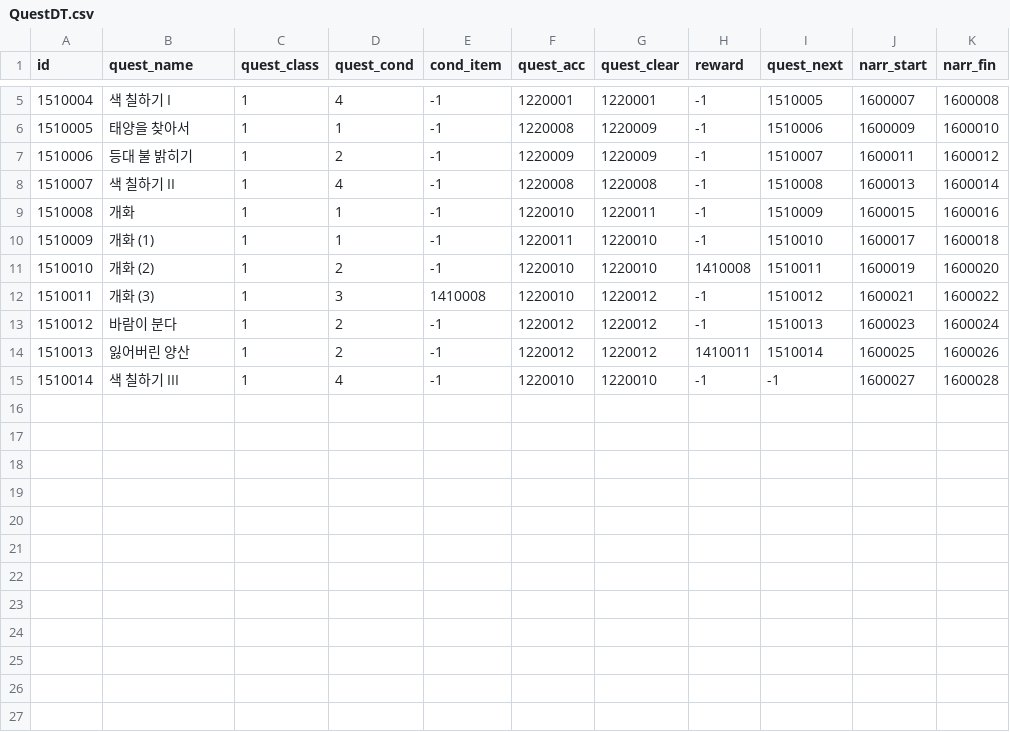
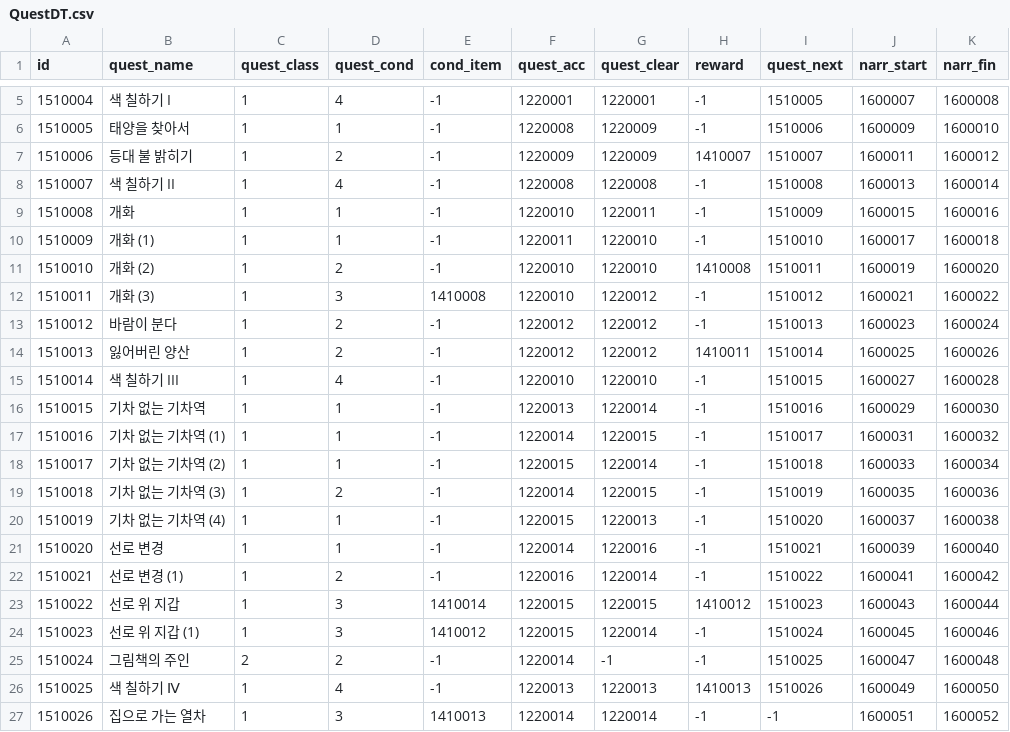
Before and after one commit to khee8469/ProjectMonet, a CSV file: Assets/PG_SJC/Resources/DataTable/QuestDT.csv, drawn as a sheet; only a part is shown, gaps mark what is left out.

```diff
--- a/Assets/PG_SJC/Resources/DataTable/QuestDT.csv
+++ b/Assets/PG_SJC/Resources/DataTable/QuestDT.csv
@@ -6,3 +6,3 @@ id,quest_name,quest_class,quest_cond,cond_item,quest_acc,quest_clear,reward,ques
 1510005,태양을 찾아서,1,1,-1,1220008,1220009,-1,1510006,1600009,1600010
-1510006,등대 불 밝히기,1,2,-1,1220009,1220009,-1,1510007,1600011,1600012
+1510006,등대 불 밝히기,1,2,-1,1220009,1220009,1410007,1510007,1600011,1600012
 1510007,색 칠하기 II,1,4,-1,1220008,1220008,-1,1510008,1600013,1600014
@@ -14,2 +14,14 @@ id,quest_name,quest_class,quest_cond,cond_item,quest_acc,quest_clear,reward,ques
 1510013,잃어버린 양산,1,2,-1,1220012,1220012,1410011,1510014,1600025,1600026
-1510014,색 칠하기 III,1,4,-1,1220010,1220010,-1,-1,1600027,1600028
+1510014,색 칠하기 III,1,4,-1,1220010,1220010,-1,1510015,1600027,1600028
+1510015,기차 없는 기차역,1,1,-1,1220013,1220014,-1,1510016,1600029,1600030
+1510016,기차 없는 기차역 (1),1,1,-1,1220014,1220015,-1,1510017,1600031,1600032
+1510017,기차 없는 기차역 (2),1,1,-1,1220015,1220014,-1,1510018,1600033,1600034
+1510018,기차 없는 기차역 (3),1,2,-1,1220014,1220015,-1,1510019,1600035,1600036
+1510019,기차 없는 기차역 (4),1,1,-1,1220015,1220013,-1,1510020,1600037,1600038
+1510020,선로 변경,1,1,-1,1220014,1220016,-1,1510021,1600039,1600040
+1510021,선로 변경 (1),1,2,-1,1220016,1220014,-1,1510022,1600041,1600042
+1510022,선로 위 지갑,1,3,1410014,1220015,1220015,1410012,1510023,1600043,1600044
+1510023,선로 위 지갑 (1),1,3,1410012,1220015,1220014,-1,1510024,1600045,1600046
+1510024,그림책의 주인,2,2,-1,1220014,-1,-1,1510025,1600047,1600048
+1510025,색 칠하기 Ⅳ,1,4,-1,1220013,1220013,1410013,1510026,1600049,1600050
+1510026,집으로 가는 열차,1,3,1410013,1220014,1220014,-1,-1,1600051,1600052
```
Also changed, not shown: Assets/PG_SJC/Resources/DataTable/NPCDT.csv, Assets/PG_SJC/Resources/DataTable/NarrationBundleDT.csv, 40 other files.
